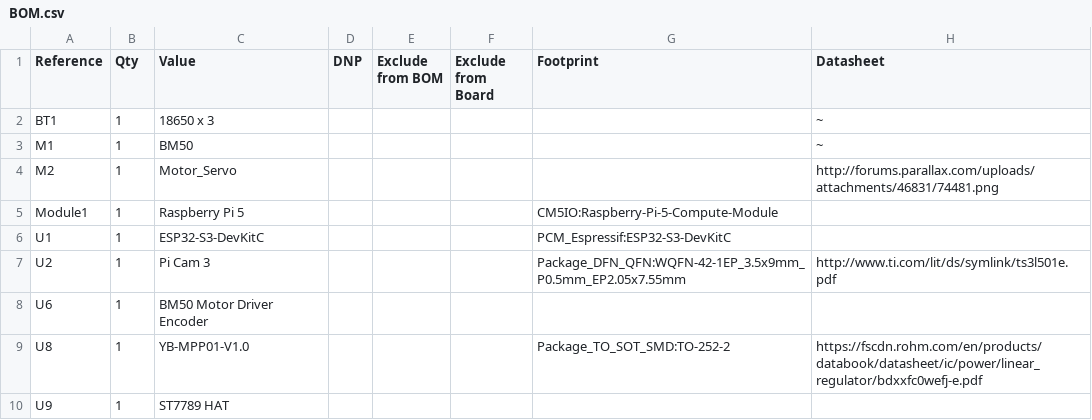
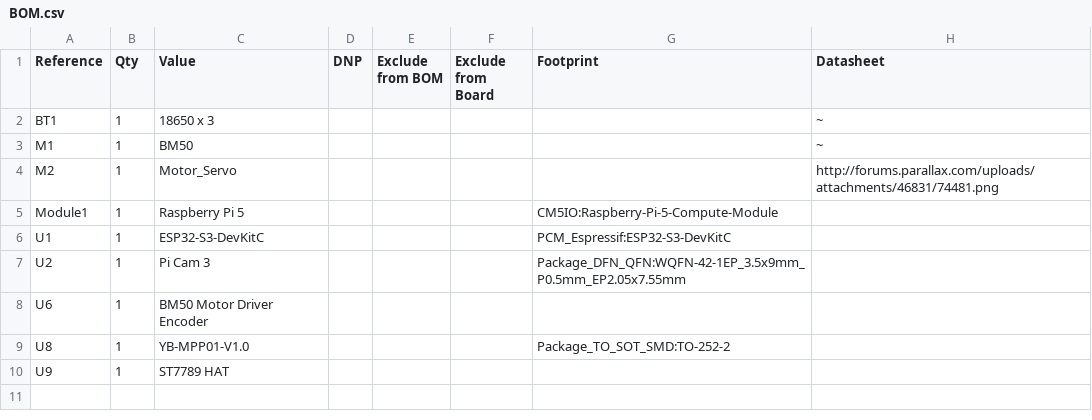
Before and after one commit to OilRabbit/2026-WRO-Future-Engineer, a CSV file: wiring/BOM/BOM.csv, drawn as a sheet.

Commit message:
Update BOM.csv

```diff
--- a/wiring/BOM/BOM.csv
+++ b/wiring/BOM/BOM.csv
@@ -6,5 +6,5 @@
 "U1","1","ESP32-S3-DevKitC","","","","PCM_Espressif:ESP32-S3-DevKitC",""
-"U2","1","Pi Cam 3","","","","Package_DFN_QFN:WQFN-42-1EP_3.5x9mm_P0.5mm_EP2.05x7.55mm","http://www.ti.com/lit/ds/symlink/ts3l501e.pdf"
+"U2","1","Pi Cam 3","","","","Package_DFN_QFN:WQFN-42-1EP_3.5x9mm_P0.5mm_EP2.05x7.55mm",""
 "U6","1","BM50 Motor Driver Encoder","","","","",""
-"U8","1","YB-MPP01-V1.0","","","","Package_TO_SOT_SMD:TO-252-2","https://fscdn.rohm.com/en/products/databook/datasheet/ic/power/linear_regulator/bdxxfc0wefj-e.pdf"
+"U8","1","YB-MPP01-V1.0","","","","Package_TO_SOT_SMD:TO-252-2",""
 "U9","1","ST7789 HAT","","","","",""
```
